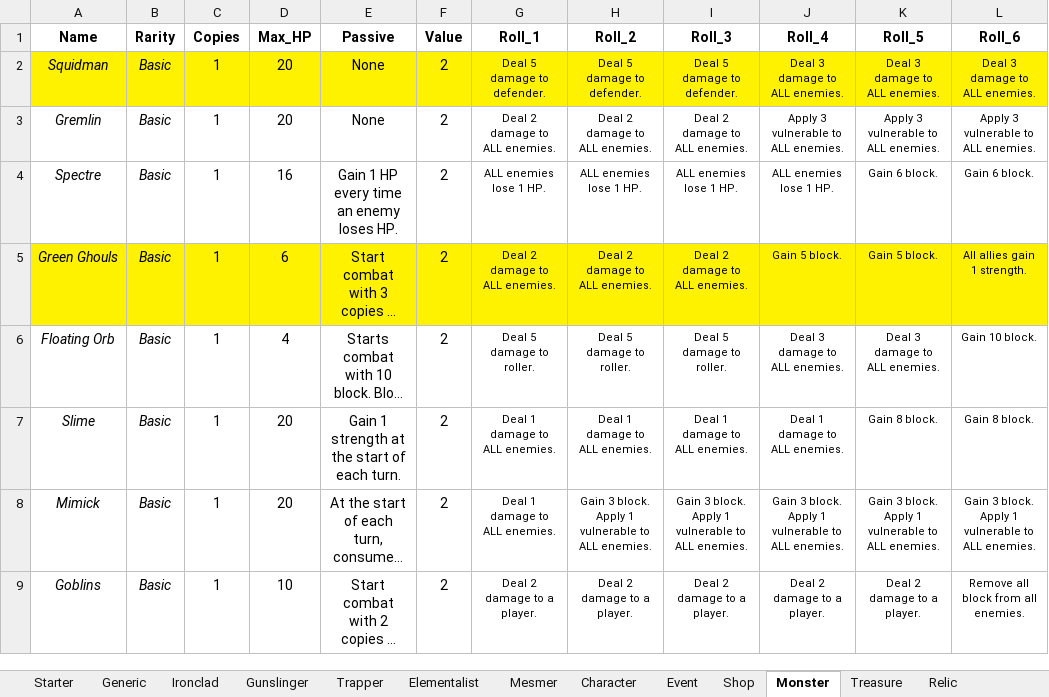
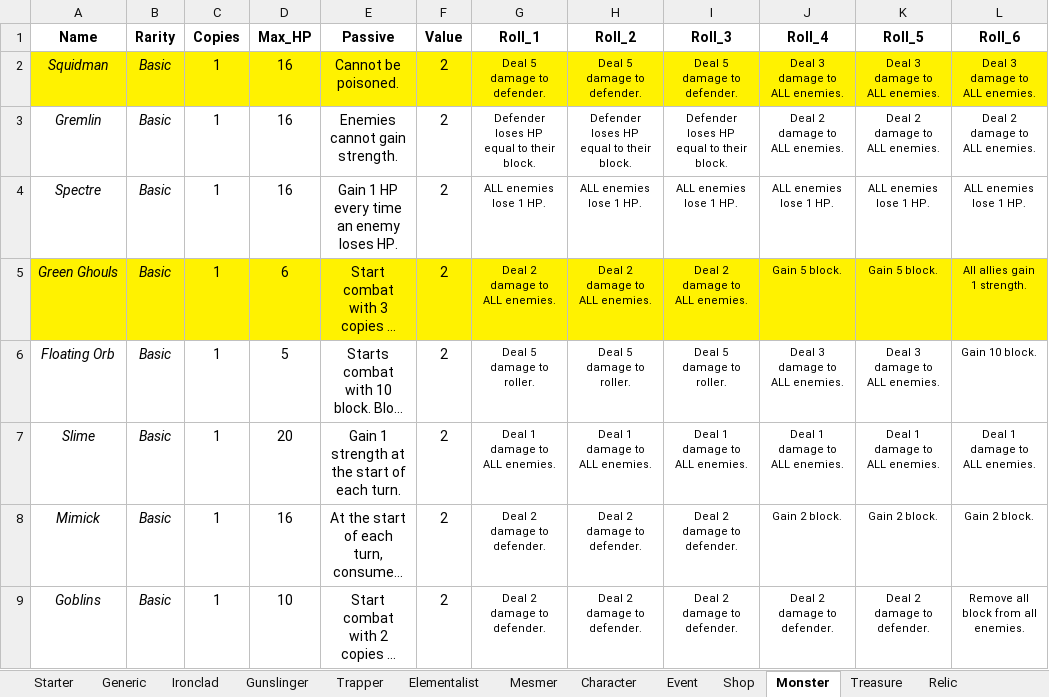
Before and after one commit to OhEvolve/ExperimentalGameBalance, an Excel workbook: Card_Database.xlsx, sheet Monster, drawn as a sheet; only a part is shown; long unchanged cells end in …; values as stored, in another font and other column widths than the file's, no borders; the diff covers the shown part only; the diff names each change by its address in the sheet, - before the commit and + after, or states it on an @@ line.

Commit message:
improvements and clarifications on cards

```diff
--- a/Card_Database.xlsx (sheet Monster)
+++ b/Card_Database.xlsx (sheet Monster)
-D2:D3 (Max_HP): 20
+D2:D3 (Max_HP): 16
-E2 (Passive): None
+E2 (Passive): Cannot be poisoned.
-E3 (Passive): None
+E3 (Passive): Enemies cannot gain strength.
-G3 (Roll_1): Deal 2 damage to ALL enemies.
+G3 (Roll_1): Defender loses HP equal to their block.
-H3 (Roll_2): Deal 2 damage to ALL enemies.
+H3 (Roll_2): Defender loses HP equal to their block.
-I3 (Roll_3): Deal 2 damage to ALL enemies.
+I3 (Roll_3): Defender loses HP equal to their block.
-J3 (Roll_4): Apply 3 vulnerable to ALL enemies.
+J3 (Roll_4): Deal 2 damage to ALL enemies.
-K3 (Roll_5): Apply 3 vulnerable to ALL enemies.
+K3 (Roll_5): Deal 2 damage to ALL enemies.
-L3 (Roll_6): Apply 3 vulnerable to ALL enemies.
+L3 (Roll_6): Deal 2 damage to ALL enemies.
-K4 (Roll_5): Gain 6 block.
+K4 (Roll_5): ALL enemies lose 1 HP.
-L4 (Roll_6): Gain 6 block.
+L4 (Roll_6): ALL enemies lose 1 HP.
-D6 (Max_HP): 4
+D6 (Max_HP): 5
-K7 (Roll_5): Gain 8 block.
+K7 (Roll_5): Deal 1 damage to ALL enemies.
-L7 (Roll_6): Gain 8 block.
+L7 (Roll_6): Deal 1 damage to ALL enemies.
-D8 (Max_HP): 20
+D8 (Max_HP): 16
-G8 (Roll_1): Deal 1 damage to ALL enemies.
+G8 (Roll_1): Deal 2 damage to defender.
-H8 (Roll_2): Gain 3 block. Apply 1 vulnerable to ALL enemies.
+H8 (Roll_2): Deal 2 damage to defender.
-I8 (Roll_3): Gain 3 block. Apply 1 vulnerable to ALL enemies.
+I8 (Roll_3): Deal 2 damage to defender.
-J8 (Roll_4): Gain 3 block. Apply 1 vulnerable to ALL enemies.
+J8 (Roll_4): Gain 2 block.
-K8 (Roll_5): Gain 3 block. Apply 1 vulnerable to ALL enemies.
+K8 (Roll_5): Gain 2 block.
-L8 (Roll_6): Gain 3 block. Apply 1 vulnerable to ALL enemies.
+L8 (Roll_6): Gain 2 block.
-G9 (Roll_1): Deal 2 damage to a player.
+G9 (Roll_1): Deal 2 damage to defender.
-H9 (Roll_2): Deal 2 damage to a player.
+H9 (Roll_2): Deal 2 damage to defender.
-I9 (Roll_3): Deal 2 damage to a player.
+I9 (Roll_3): Deal 2 damage to defender.
-J9 (Roll_4): Deal 2 damage to a player.
+J9 (Roll_4): Deal 2 damage to defender.
-K9 (Roll_5): Deal 2 damage to a player.
+K9 (Roll_5): Deal 2 damage to defender.
```
Also changed, not shown: 3 added rows and 13 edited cells elsewhere in this sheet, sheet Trapper.
